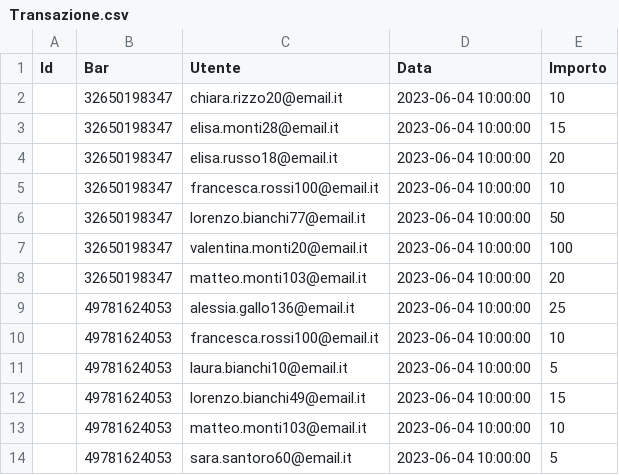
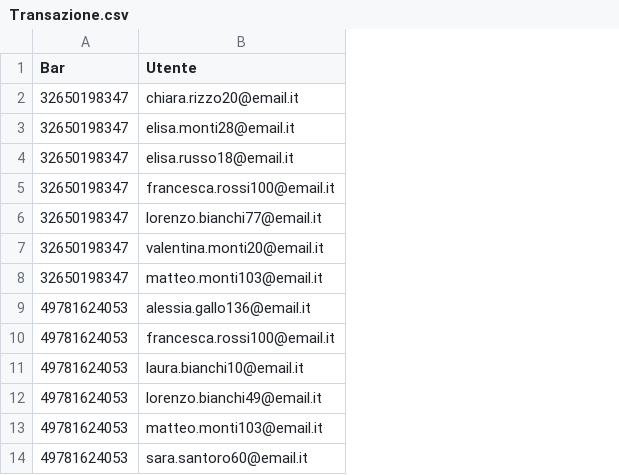
Before and after one commit to LBartolini/Progetto_BDSI, a CSV file: Transazione.csv, drawn as a sheet; only a part is shown; the diff names each change by its address in the sheet, - before the commit and + after, or states it on an @@ line.

```diff
--- a/Transazione.csv
+++ b/Transazione.csv
-column A (Id), empty
-column D (Data), rows 2-14: all 2023-06-04 10:00:00
-column E (Importo), rows 2-14: 10 | 15 | 20 | 10 | 50 | 100 | 20 | 25 | 10 | 5 | 15 | 10 | 5
```
Also changed, not shown: Ricariche.csv, 1 other file.
